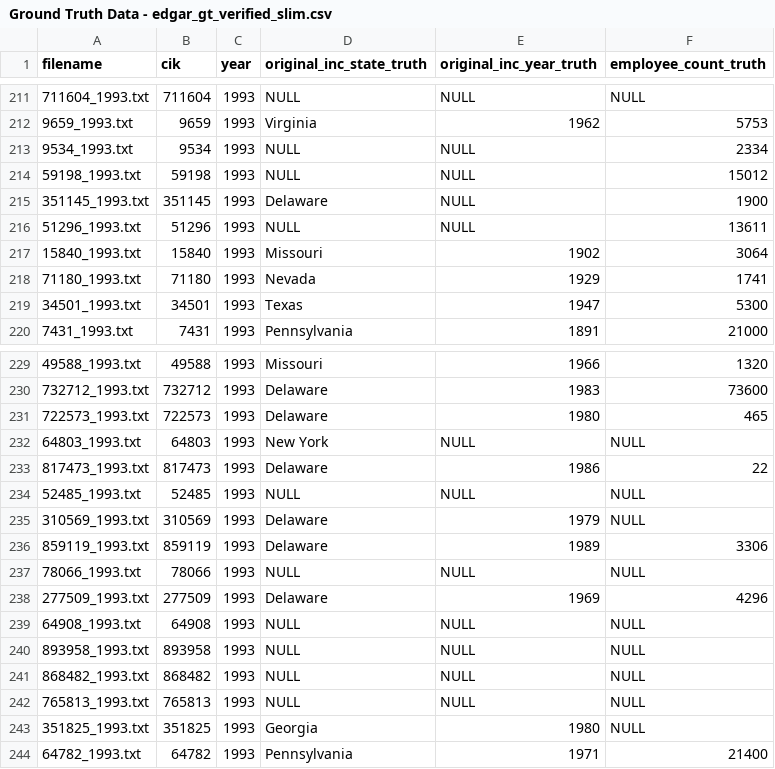
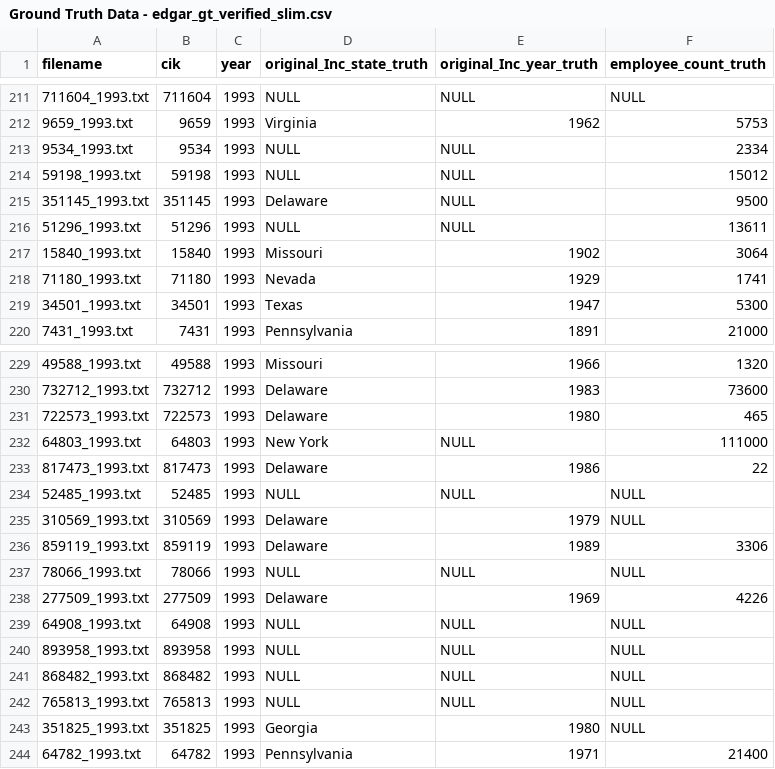
Before and after one commit to dersual/EDGAR-Haystack, a CSV file: csvs/ground_truth/Ground Truth Data - edgar_gt_verified_slim.csv, drawn as a sheet; only a part is shown, gaps mark what is left out; the diff covers the shown part only.

Commit message:
feat: Add EDGAR ground truth extraction and single feature validation notebooks with supporting data.

```diff
--- a/csvs/ground_truth/Ground Truth Data - edgar_gt_verified_slim.csv
+++ b/csvs/ground_truth/Ground Truth Data - edgar_gt_verified_slim.csv
@@ -1 +1 @@
-filename,cik,year,original_inc_state_truth,original_inc_year_truth,employee_count_truth
+filename,cik,year,original_Inc_state_truth,original_Inc_year_truth,employee_count_truth
@@ -214,3 +214,3 @@ filename,cik,year,original_inc_state_truth,original_inc_year_truth,employee_coun
 59198_1993.txt,59198,1993,NULL,NULL,15012
-351145_1993.txt,351145,1993,Delaware,NULL,1900
+351145_1993.txt,351145,1993,Delaware,NULL,9500
 51296_1993.txt,51296,1993,NULL,NULL,13611
@@ -231,3 +231,3 @@ filename,cik,year,original_inc_state_truth,original_inc_year_truth,employee_coun
 722573_1993.txt,722573,1993,Delaware,1980,465
-64803_1993.txt,64803,1993,New York,NULL,NULL
+64803_1993.txt,64803,1993,New York,NULL,111000
 817473_1993.txt,817473,1993,Delaware,1986,22
@@ -237,3 +237,3 @@ filename,cik,year,original_inc_state_truth,original_inc_year_truth,employee_coun
 78066_1993.txt,78066,1993,NULL,NULL,NULL
-277509_1993.txt,277509,1993,Delaware,1969,4296
+277509_1993.txt,277509,1993,Delaware,1969,4226
 64908_1993.txt,64908,1993,NULL,NULL,NULL
```
Also changed, not shown: 6 edited cells elsewhere in this file, 2 other files.
